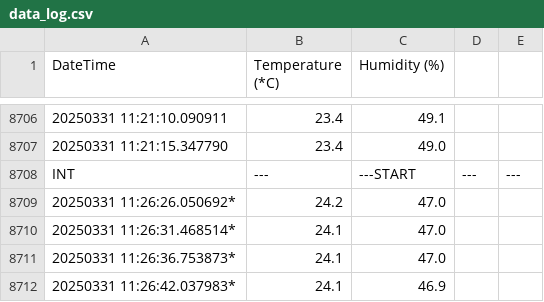
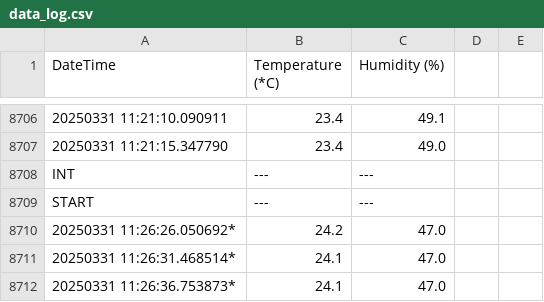
Before and after one commit to BaylorRice/EnvironmentLogger, a CSV file: data_log.csv, drawn as a sheet; only a part is shown, gaps mark what is left out; the shorter side is filled out with more unchanged rows; the diff names each change by its address in the sheet, - before the commit and + after, or states it on an @@ line.

Commit message:
Added a missing newline

```diff
--- a/data_log.csv
+++ b/data_log.csv
-C8708 (Humidity (%)): ---START
+C8708 (Humidity (%)): ---
-D8708: ---
+D8708: (empty)
-E8708: ---
+E8708: (empty)
+row 8709: START | --- | ---
```
